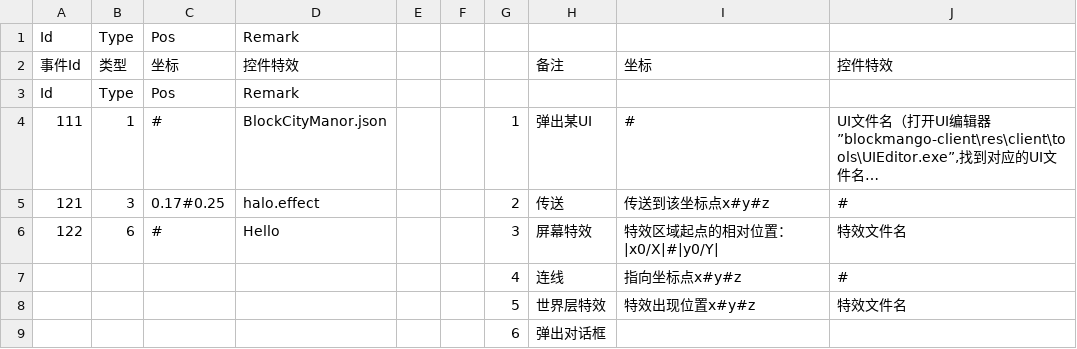
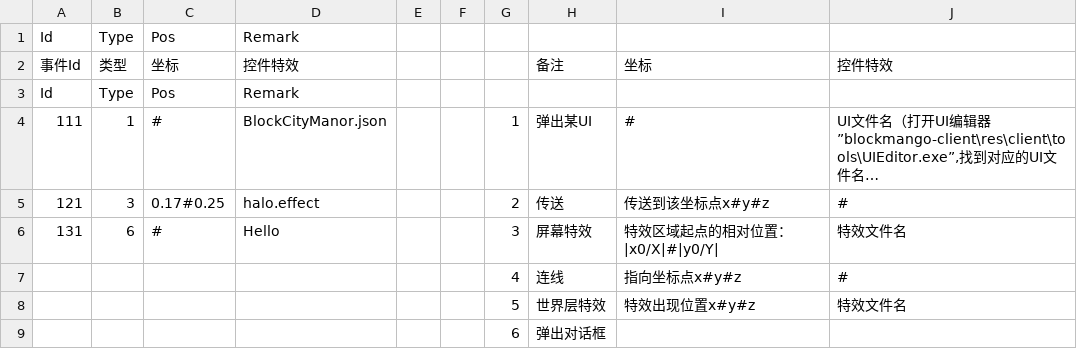
Before and after one commit to heliaoyuan10086/Game, a CSV file: BlockCity/setting/EventSetting.csv, drawn as a sheet; long unchanged cells end in ….

```diff
--- a/BlockCity/setting/EventSetting.csv
+++ b/BlockCity/setting/EventSetting.csv
@@ -5,3 +5,3 @@ Id	Type	Pos	Remark
 121	3	0.17#0.25	halo.effect			2	传送	传送到该坐标点x#y#z	#
-122	6	#	Hello			3	屏幕特效	特效区域起点的相对位置：|x0/X|#|y0/Y|	特效文件名
+131	6	#	Hello			3	屏幕特效	特效区域起点的相对位置：|x0/X|#|y0/Y|	特效文件名
 						4	连线	指向坐标点x#y#z	#
```
Also changed, not shown: BlockCity/setting/ConditionSetting.csv, BlockCity/setting/GuideSetting.csv.
